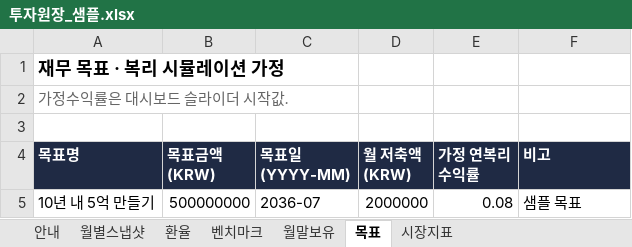
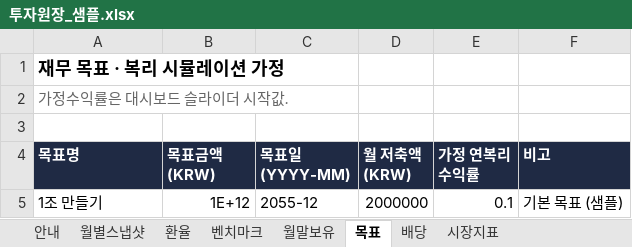
Before and after one commit to deagle1357902468-byte/-, an Excel workbook: 내투자대시보드/투자원장_샘플.xlsx, sheet 목표, drawn as a sheet; values as stored, in another font and other column widths than the file's, no borders; removed rows and columns are numbered as before the commit, all else as after; the diff names each change by its address in the sheet, - before the commit and + after, or states it on an @@ line.

```diff
--- a/내투자대시보드/투자원장_샘플.xlsx (sheet 목표)
+++ b/내투자대시보드/투자원장_샘플.xlsx (sheet 목표)
+sheet tab: 배당
-row 5: 10년 내 5억 만들기 | 500000000 | 2036-07 | 2000000 | 0.08 | 샘플 목표
+row 5: 1조 만들기 | 1E+12 | 2055-12 | 2000000 | 0.1 | 기본 목표 (샘플)
```
Also changed, not shown: 3 other files.
